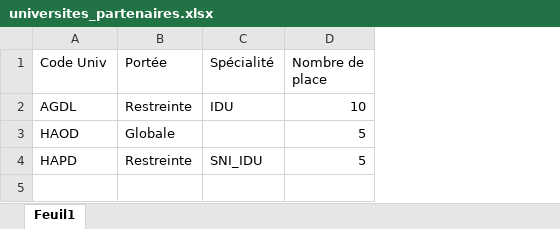
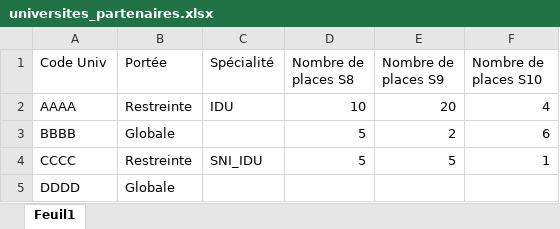
Before and after one commit to PULCINI-Livio/STAGE-RI, an Excel workbook: data/universites_partenaires.xlsx, sheet Feuil1, drawn as a sheet; values as stored, in another font and other column widths than the file's, no borders; the diff names each change by its address in the sheet, - before the commit and + after, or states it on an @@ line.

```diff
--- a/data/universites_partenaires.xlsx (sheet Feuil1)
+++ b/data/universites_partenaires.xlsx (sheet Feuil1)
+column E (Nombre de places S9), rows 2-4: 20 | 2 | 5
+column F (Nombre de places S10), rows 2-4: 4 | 6 | 1
-D1: Nombre de place
+D1: Nombre de places S8
-A2 (Code Univ): AGDL
+A2 (Code Univ): AAAA
-A3 (Code Univ): HAOD
+A3 (Code Univ): BBBB
-A4 (Code Univ): HAPD
+A4 (Code Univ): CCCC
+row 5: DDDD | Globale
```
Also changed, not shown: 1 other file.
